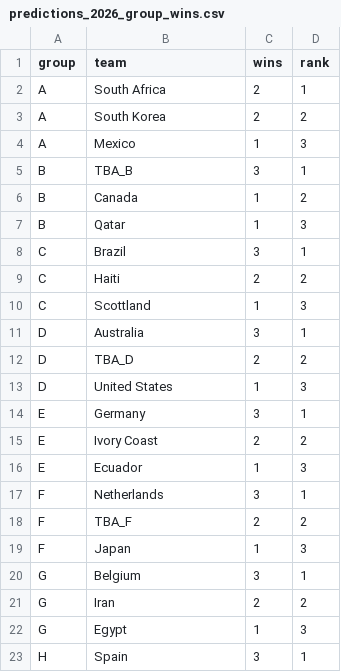
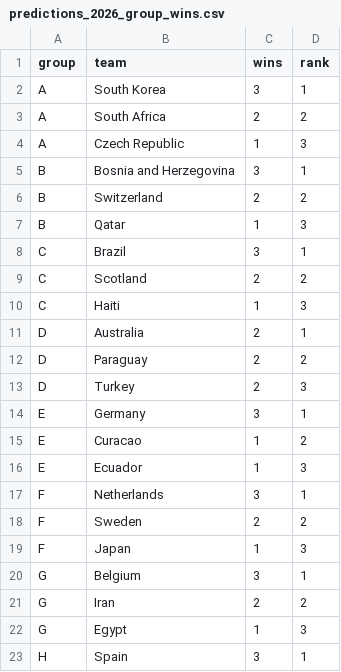
Before and after one commit to StephanieHhnbrg/worldcup_predictor, a CSV file: predictions/predictions_2026_group_wins.csv, drawn as a sheet; only a part is shown; the diff covers the shown part only.

```diff
--- a/predictions/predictions_2026_group_wins.csv
+++ b/predictions/predictions_2026_group_wins.csv
@@ -1,19 +1,19 @@
 group,team,wins,rank
-A,South Africa,2,1
-A,South Korea,2,2
-A,Mexico,1,3
-B,TBA_B,3,1
-B,Canada,1,2
+A,South Korea,3,1
+A,South Africa,2,2
+A,Czech Republic,1,3
+B,Bosnia and Herzegovina,3,1
+B,Switzerland,2,2
 B,Qatar,1,3
 C,Brazil,3,1
-C,Haiti,2,2
-C,Scottland,1,3
-D,Australia,3,1
-D,TBA_D,2,2
-D,United States,1,3
+C,Scotland,2,2
+C,Haiti,1,3
+D,Australia,2,1
+D,Paraguay,2,2
+D,Turkey,2,3
 E,Germany,3,1
-E,Ivory Coast,2,2
+E,Curacao,1,2
 E,Ecuador,1,3
 F,Netherlands,3,1
-F,TBA_F,2,2
+F,Sweden,2,2
 F,Japan,1,3
```
Also changed, not shown: 2 added rows, 2 removed rows and 10 edited cells elsewhere in this file, matches/2026_group_matches.csv, predictions/predictions_2026_group_matches.csv, 11 other files.
